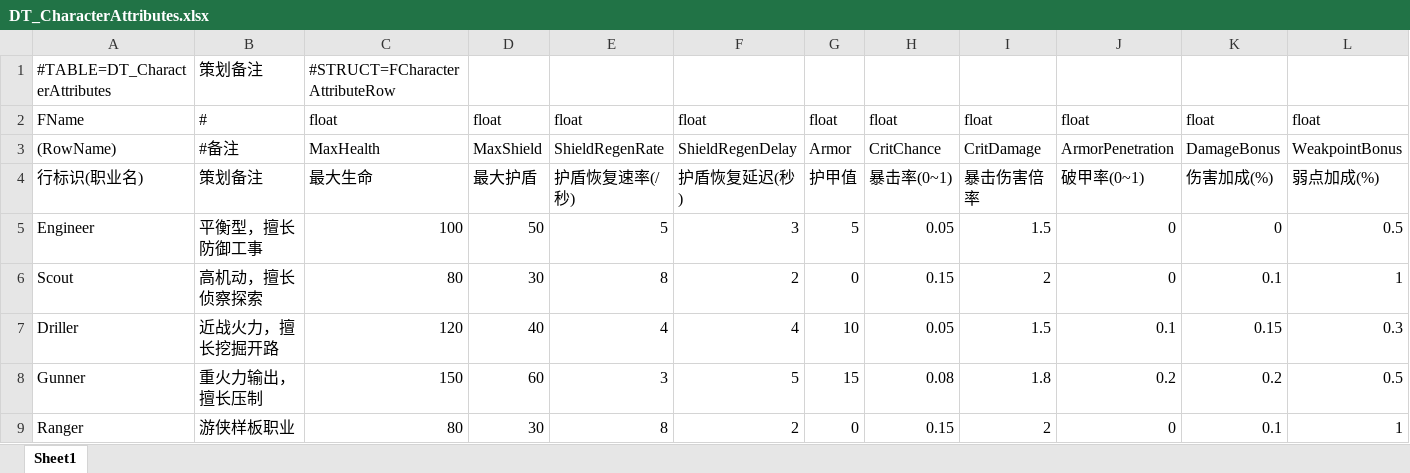
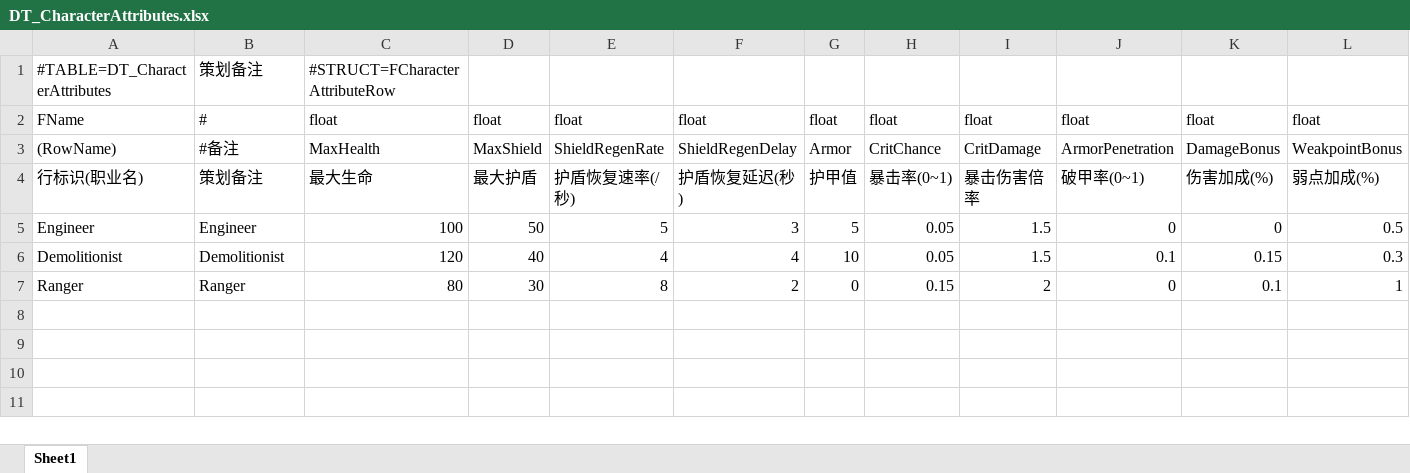
Before and after one commit to Symb0x76/LetsDeepRock, an Excel workbook: Config/Excel/DT_CharacterAttributes.xlsx, sheet Sheet1, drawn as a sheet; only a part is shown; values as stored, in another font and other column widths than the file's, no borders; removed rows and columns are numbered as before the commit, all else as after; rows hold the shown columns only; the diff names each change by its address in the sheet, - before the commit and + after, or states it on an @@ line.

```diff
--- a/Config/Excel/DT_CharacterAttributes.xlsx (sheet Sheet1)
+++ b/Config/Excel/DT_CharacterAttributes.xlsx (sheet Sheet1)
-B5: 平衡型，擅长防御工事
+B5: Engineer
-row 6: Scout | 高机动，擅长侦察探索 | 80 | 30 | 8 | 2 | 0 | 0.15 | 2 | 0 | 0.1 | 1
-A6: Driller
+A6: Demolitionist
-B6: 近战火力，擅长挖掘开路
+B6: Demolitionist
-row 8: Gunner | 重火力输出，擅长压制 | 150 | 60 | 3 | 5 | 15 | 0.08 | 1.8 | 0.2 | 0.2 | 0.5
-B7: 游侠样板职业
+B7: Ranger
```
Also changed, not shown: Config/Excel/DT_ProfessionConfig.xlsx, Config/Excel/DT_ProfessionWeaponPool.xlsx, 34 other files.
